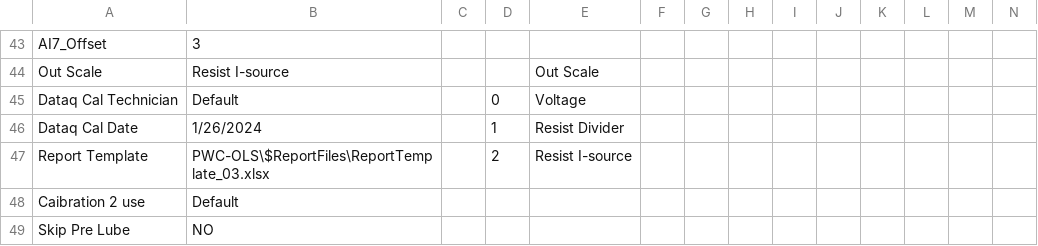
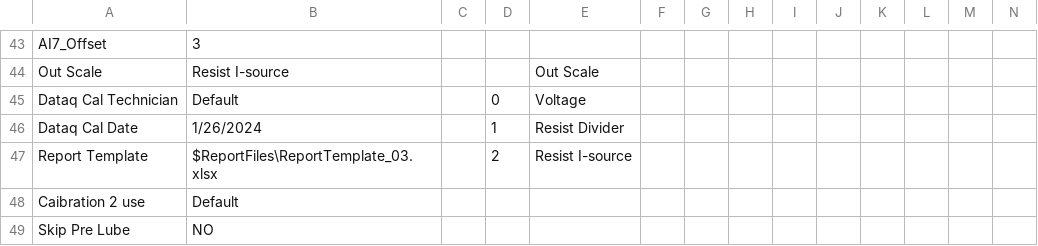
Before and after one commit to AllenAircraft/PWC-OLS, a CSV file: $ConfigFiles/8005571-05 Elevate OLS .csv, drawn as a sheet; only a part is shown, gaps mark what is left out.

```diff
--- a/$ConfigFiles/8005571-05 Elevate OLS .csv
+++ b/$ConfigFiles/8005571-05 Elevate OLS .csv
@@ -46,3 +46,3 @@ Dataq Cal Technician,Default,,0,Voltage,,,,,,,,,
 Dataq Cal Date,1/26/2024,,1,Resist Divider,,,,,,,,,
-Report Template,PWC-OLS\$ReportFiles\ReportTemplate_03.xlsx,,2,Resist I-source,,,,,,,,,
+Report Template,$ReportFiles\ReportTemplate_03.xlsx,,2,Resist I-source,,,,,,,,,
 Caibration 2 use,Default,,,,,,,,,,,,
```
Also changed, not shown: 23 other files.
